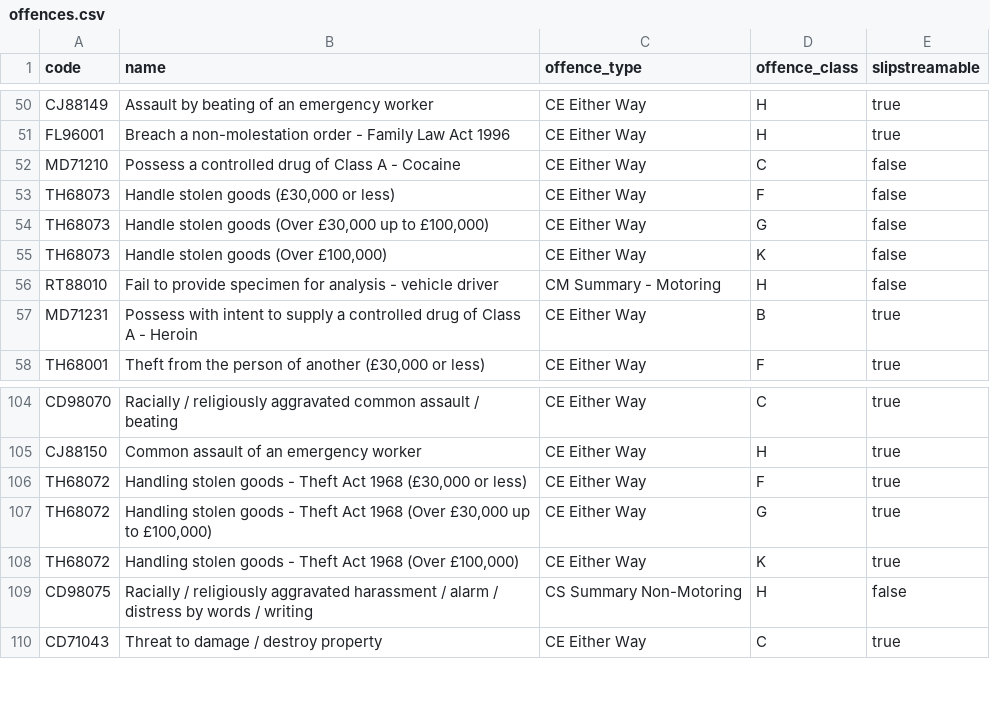
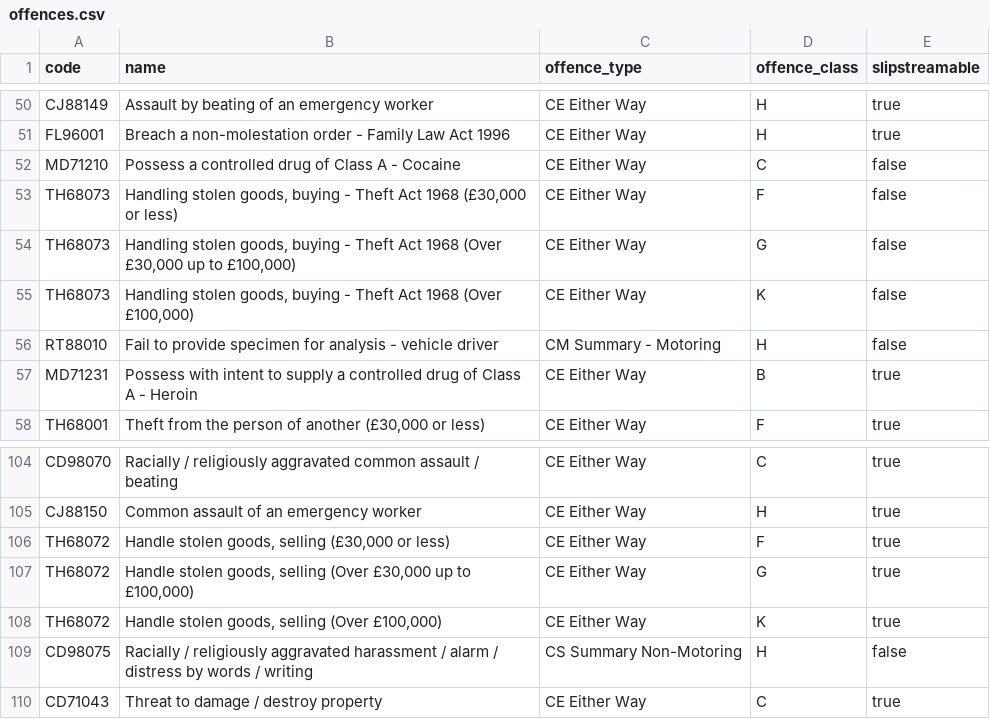
Before and after one commit to ministryofjustice/laa-apply-for-criminal-legal-aid, a CSV file: config/data/offences.csv, drawn as a sheet; only a part is shown, gaps mark what is left out.

Commit message:
CRIMAPP-2701 Clarify buying and selling stolen goods offences
Rename the six offence choices using the LAA-confirmed code mapping,
preserving classifications and Slipstream eligibility.

Retain historical-name lookup for existing applications, add search
synonyms, and cover the changes with regression tests.

```diff
--- a/config/data/offences.csv
+++ b/config/data/offences.csv
@@ -52,5 +52,5 @@ FL96001,Breach a non-molestation order - Family Law Act 1996,CE Either Way,H,tru
 MD71210,Possess a controlled drug of Class A - Cocaine,CE Either Way,C,false
-TH68073,"Handle stolen goods (£30,000 or less)",CE Either Way,F,false
-TH68073,"Handle stolen goods (Over £30,000 up to £100,000)",CE Either Way,G,false
-TH68073,"Handle stolen goods (Over £100,000)",CE Either Way,K,false
+TH68073,"Handling stolen goods, buying - Theft Act 1968 (£30,000 or less)",CE Either Way,F,false
+TH68073,"Handling stolen goods, buying - Theft Act 1968 (Over £30,000 up to £100,000)",CE Either Way,G,false
+TH68073,"Handling stolen goods, buying - Theft Act 1968 (Over £100,000)",CE Either Way,K,false
 RT88010,Fail to provide specimen for analysis - vehicle driver,CM Summary - Motoring,H,false
@@ -105,5 +105,5 @@ CD98070,Racially / religiously aggravated common assault / beating,CE Either Way
 CJ88150,Common assault of an emergency worker,CE Either Way,H,true
-TH68072,"Handling stolen goods - Theft Act 1968 (£30,000 or less)",CE Either Way,F,true
-TH68072,"Handling stolen goods - Theft Act 1968 (Over £30,000 up to £100,000)",CE Either Way,G,true
-TH68072,"Handling stolen goods - Theft Act 1968 (Over £100,000)",CE Either Way,K,true
+TH68072,"Handle stolen goods, selling (£30,000 or less)",CE Either Way,F,true
+TH68072,"Handle stolen goods, selling (Over £30,000 up to £100,000)",CE Either Way,G,true
+TH68072,"Handle stolen goods, selling (Over £100,000)",CE Either Way,K,true
 CD98075,Racially / religiously aggravated harassment / alarm / distress by words / writing,CS Summary Non-Motoring,H,false
```
Also changed, not shown: 9 other files.
